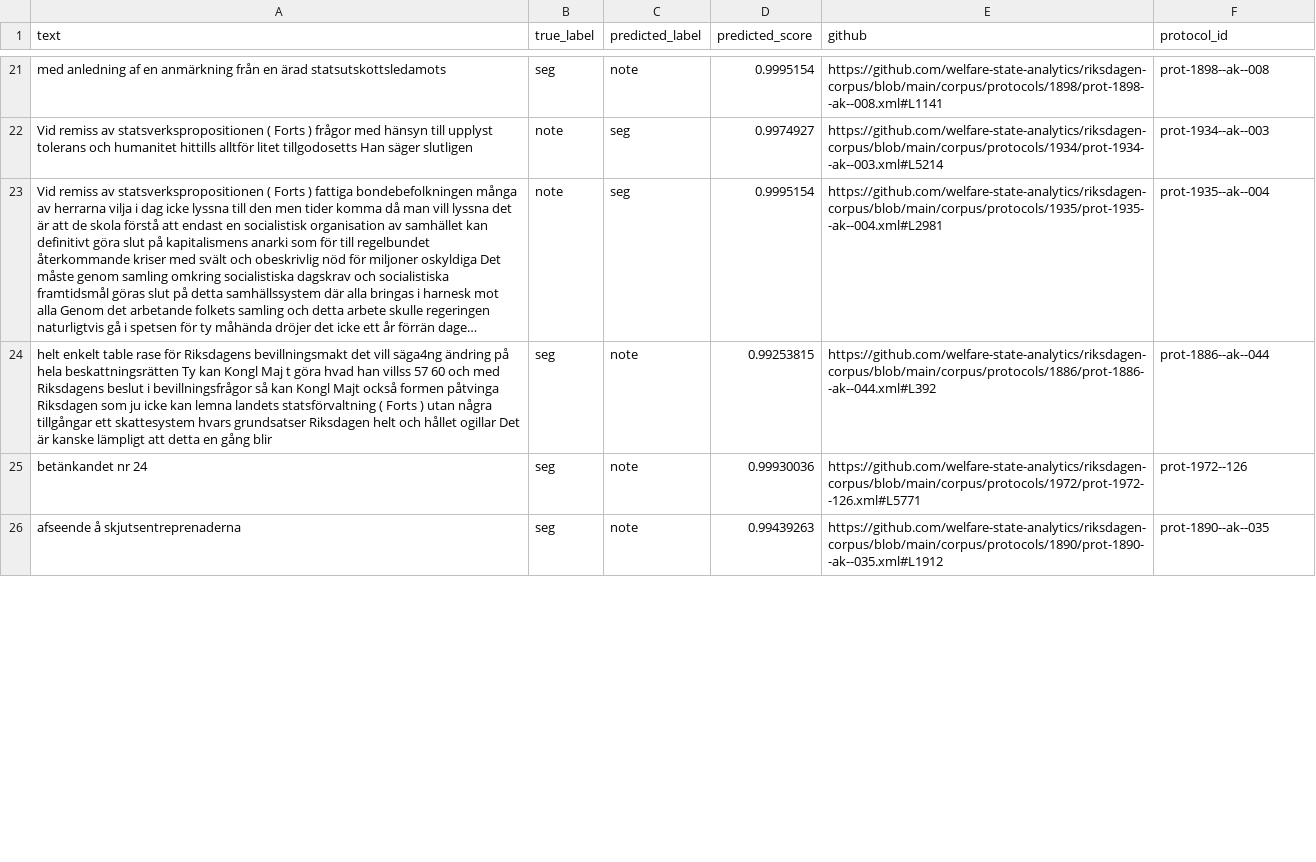
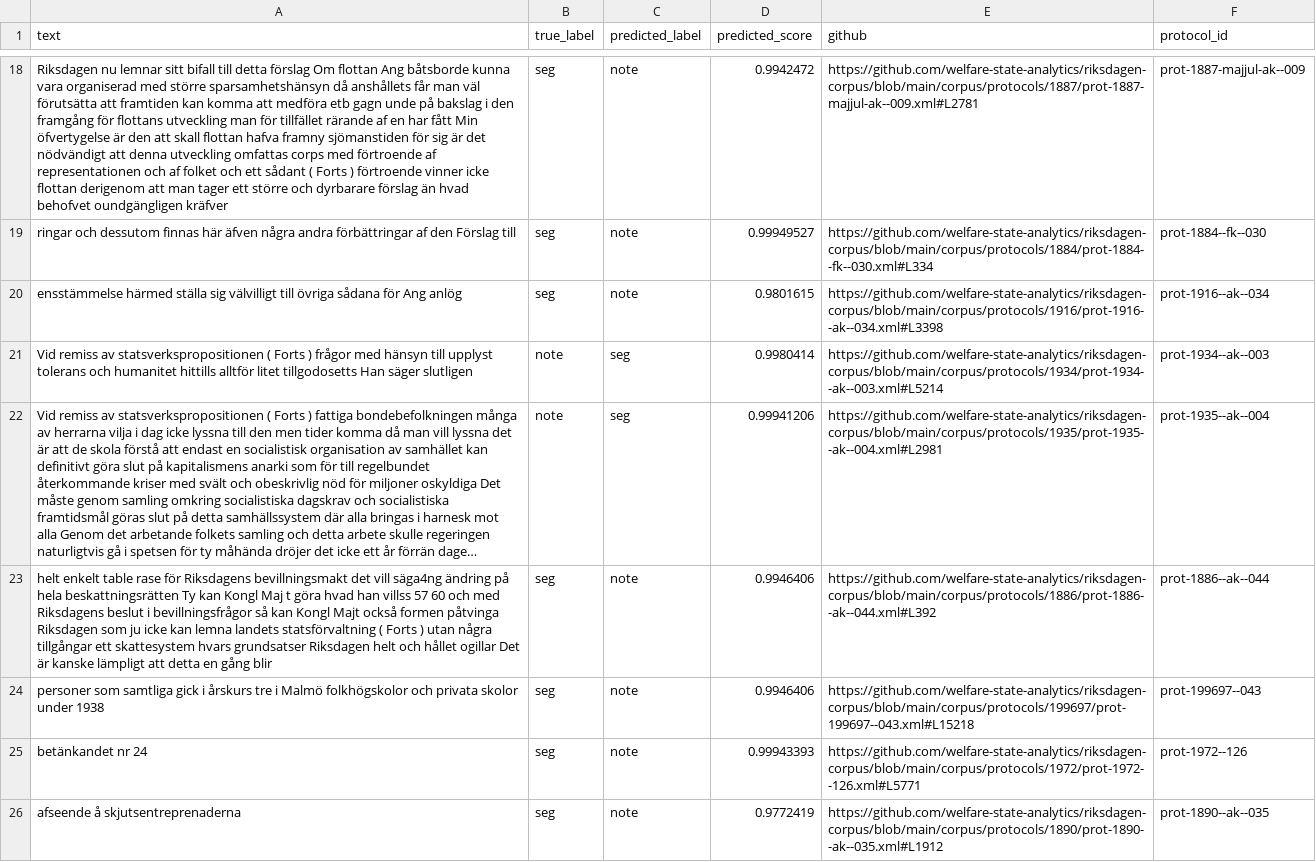
Before and after one commit to welfare-state-analytics/bert-riksdagen-classifier, a CSV file: data/misclassified_examples.csv, drawn as a sheet; only a part is shown, gaps mark what is left out; long unchanged cells end in …; addresses are those after the commit; the diff covers the shown part only; the diff names each change by its address in the sheet, - before the commit and + after, or states it on an @@ line.

```diff
--- a/data/misclassified_examples.csv
+++ b/data/misclassified_examples.csv
-A18 (text): med anledning af en anmärkning från en ärad statsutskottsledamots
+A18 (text): Riksdagen nu lemnar sitt bifall till detta förslag Om flottan Ang båtsborde kunna vara organiserad med större sparsamhetshänsyn då anshållets får man väl förutsätta att framtiden kan komma att medföra etb gagn unde på bakslag i den framgång för flottans utveckling man för tillfället rärande af en har fått Min öfvertygelse är den att skall flottan hafva framny sjömanstiden för sig är det nödvändigt att denna utveckling omfattas corps med förtroende af representationen och af folket och ett sådant ( Forts ) förtroende vinner icke flottan derigenom att man tager ett större och dyrbarare förslag än hvad behofvet oundgängligen kräfver
-D18 (predicted_score): 0.9995154
+D18 (predicted_score): 0.9942472
-E18 (github): https://github.com/welfare-state-analytics/riksdagen-corpus/blob/main/corpus/protocols/1898/prot-1898--ak--008.xml#L1141
+E18 (github): https://github.com/welfare-state-analytics/riksdagen-corpus/blob/main/corpus/protocols/1887/prot-1887-majjul-ak--009.xml#L2781
-F18 (protocol_id): prot-1898--ak--008
+F18 (protocol_id): prot-1887-majjul-ak--009
+row 19: ringar och dessutom finnas här äfven några andra förbättringar af den Förslag till | seg | note | 0.99949527 | https://github.com/welfare-state-analytics/riksdagen-corpus/blob/main/corpus/protocols/1884/prot-1884--fk--030.xml#L334 | prot-1884--fk--030
+row 20: ensstämmelse härmed ställa sig välvilligt till övriga sådana för Ang anlög | seg | note | 0.9801615 | https://github.com/welfare-state-analytics/riksdagen-corpus/blob/main/corpus/protocols/1916/prot-1916--ak--034.xml#L3398 | prot-1916--ak--034
-D21 (predicted_score): 0.9974927
+D21 (predicted_score): 0.9980414
-D22 (predicted_score): 0.9995154
+D22 (predicted_score): 0.99941206
-D23 (predicted_score): 0.99253815
+D23 (predicted_score): 0.9946406
+row 24: personer som samtliga gick i årskurs tre i Malmö folkhögskolor och privata skolor under 1938 | seg | note | 0.9946406 | https://github.com/welfare-state-analytics/riksdagen-corpus/blob/main/corpus/protocols/199697/prot-199697--043.xml#L15218 | prot-199697--043
-D25 (predicted_score): 0.99930036
+D25 (predicted_score): 0.99943393
-D26 (predicted_score): 0.99439263
+D26 (predicted_score): 0.9772419
```
Also changed, not shown: 6 added rows, 9 removed rows and 28 edited cells elsewhere in this file.
